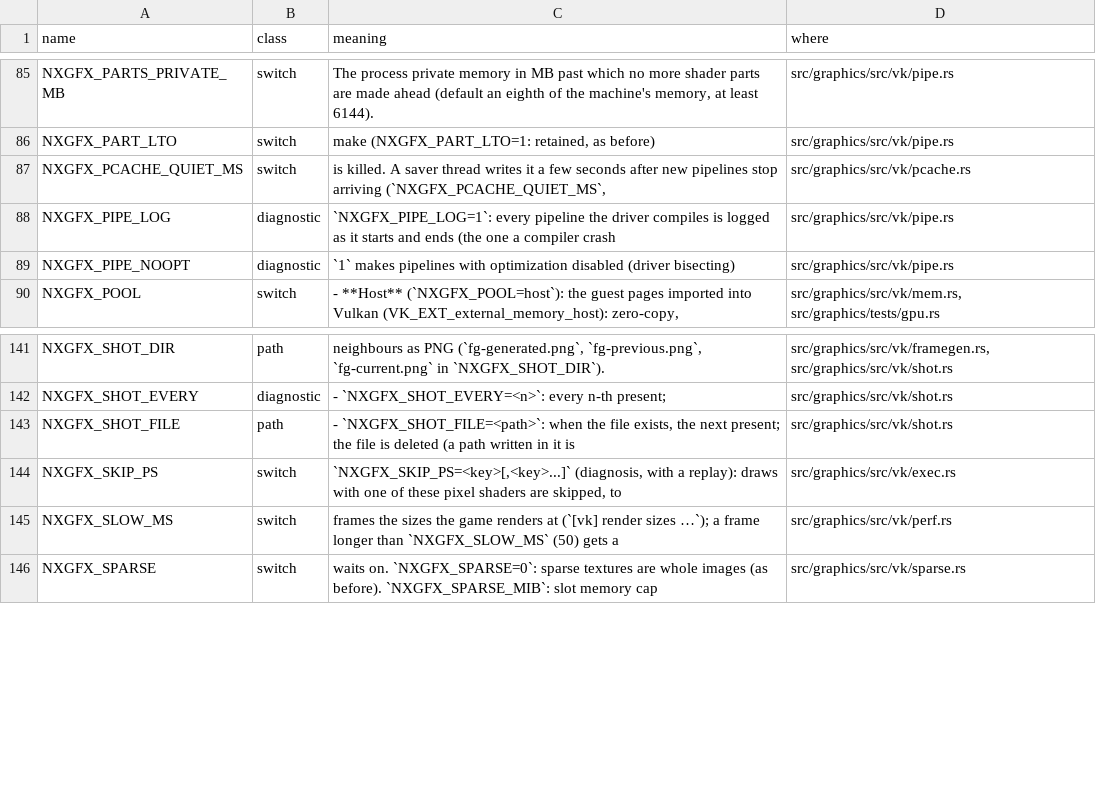
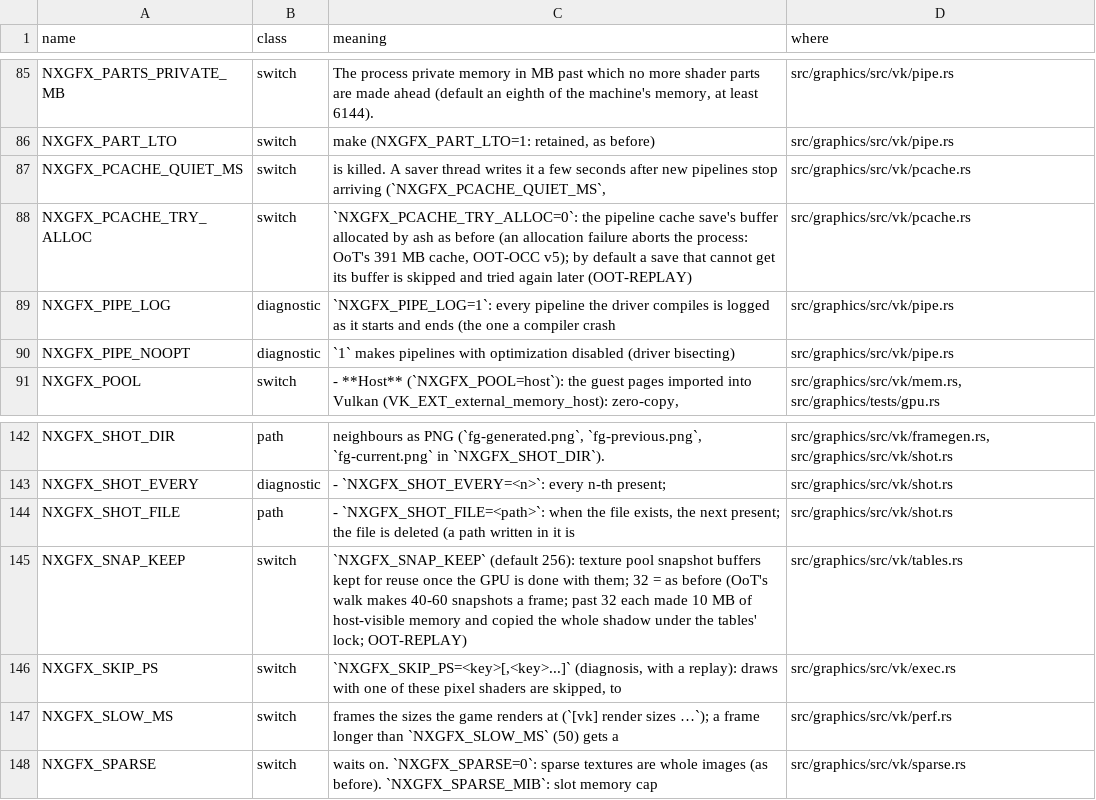
Before and after one commit to ChrisColeTech/nxrs, a TSV file: docs/env_switches.tsv, drawn as a sheet; only a part is shown, gaps mark what is left out; the diff names each change by its address in the sheet, - before the commit and + after, or states it on an @@ line.

```diff
--- a/docs/env_switches.tsv
+++ b/docs/env_switches.tsv
+row 88: NXGFX_PCACHE_TRY_ALLOC | switch | `NXGFX_PCACHE_TRY_ALLOC=0`: the pipeline cache save's buffer allocated by ash as before (an allocation failure aborts the process: OoT's 391 MB cache, OOT-OCC v5); by default a save that cannot get its buffer is skipped and tried again later (OOT-REPLAY) | src/graphics/src/vk/pcache.rs
+row 145: NXGFX_SNAP_KEEP | switch | `NXGFX_SNAP_KEEP` (default 256): texture pool snapshot buffers kept for reuse once the GPU is done with them; 32 = as before (OoT's walk makes 40-60 snapshots a frame; past 32 each made 10 MB of host-visible memory and copied the whole shadow under the tables' lock; OOT-REPLAY) | src/graphics/src/vk/tables.rs
```
Also changed, not shown: 3 other files.
